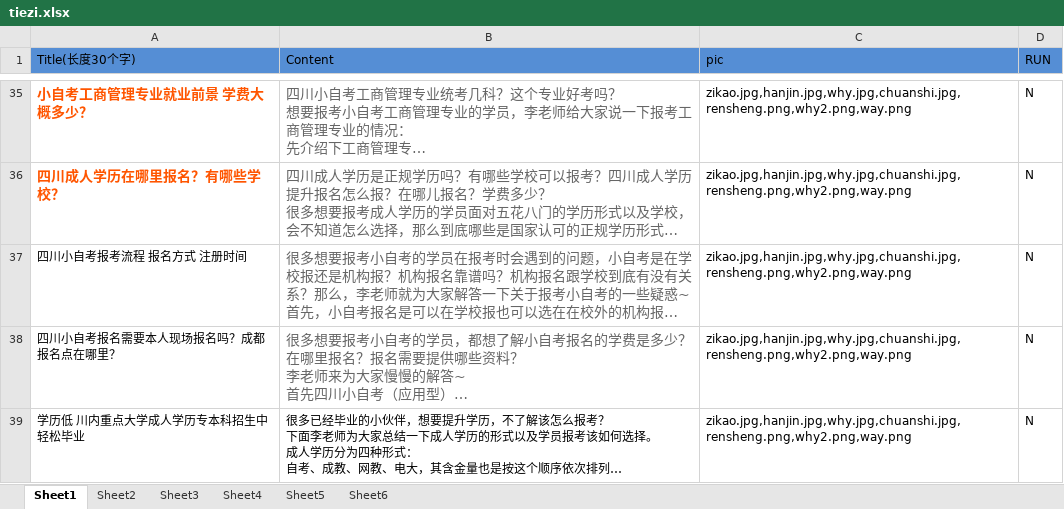
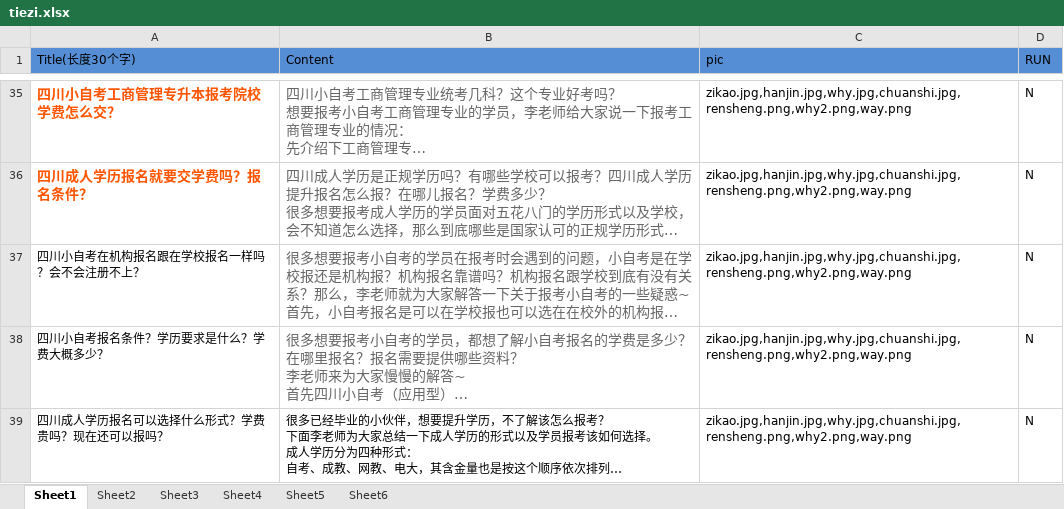
Before and after one commit to Alwinwenzhe/Lipei_app, an Excel workbook: data/tiezi.xlsx, sheet Sheet1, drawn as a sheet; only a part is shown, gaps mark what is left out; long unchanged cells end in …; values as stored, in another font and other column widths than the file's, no borders; the diff covers the shown part only; the diff names each change by its address in the sheet, - before the commit and + after, or states it on an @@ line.

```diff
--- a/data/tiezi.xlsx (sheet Sheet1)
+++ b/data/tiezi.xlsx (sheet Sheet1)
-A35 (Title(长度30个字)): 小自考工商管理专业就业前景 学费大概多少？
+A35 (Title(长度30个字)): 四川小自考工商管理专升本报考院校 学费怎么交？
-A36 (Title(长度30个字)): 四川成人学历在哪里报名？有哪些学校？
+A36 (Title(长度30个字)): 四川成人学历报名就要交学费吗？报名条件？
-A37 (Title(长度30个字)): 四川小自考报考流程 报名方式 注册时间
+A37 (Title(长度30个字)): 四川小自考在机构报名跟在学校报名一样吗？会不会注册不上？
-A38 (Title(长度30个字)): 四川小自考报名需要本人现场报名吗？成都报名点在哪里？
+A38 (Title(长度30个字)): 四川小自考报名条件？学历要求是什么？学费大概多少？
-A39 (Title(长度30个字)): 学历低 川内重点大学成人学历专本科招生中 轻松毕业
+A39 (Title(长度30个字)): 四川成人学历报名可以选择什么形式？学费贵吗？现在还可以报吗？
```
Also changed, not shown: 60 added rows, 7 removed rows, 133 edited cells and cell formats elsewhere in this sheet, 3 other files.
